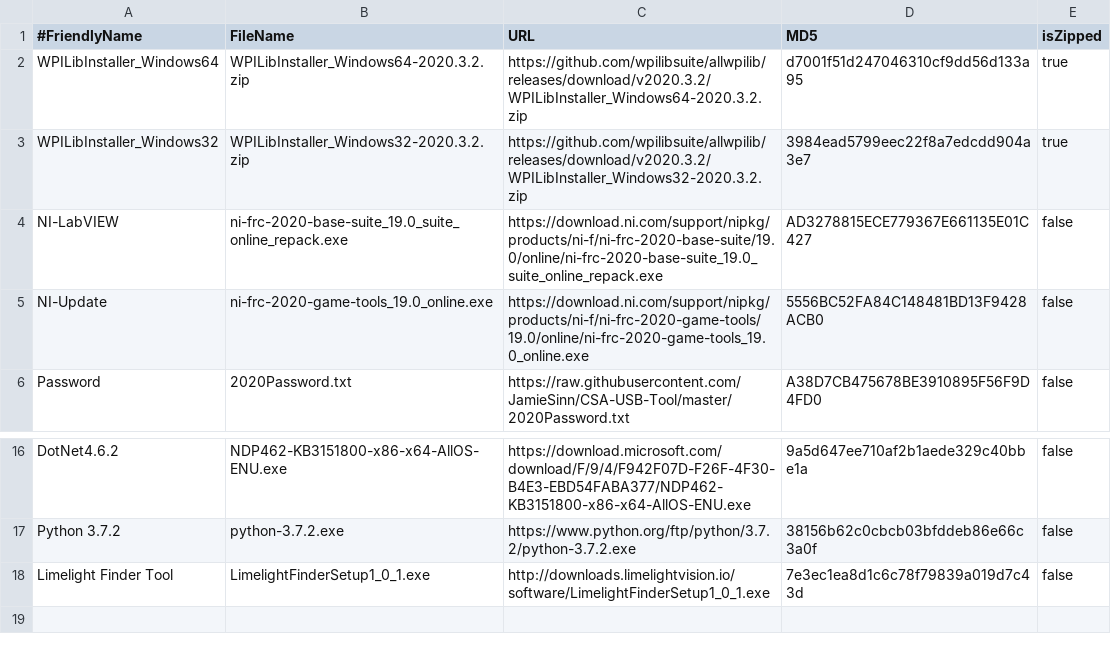
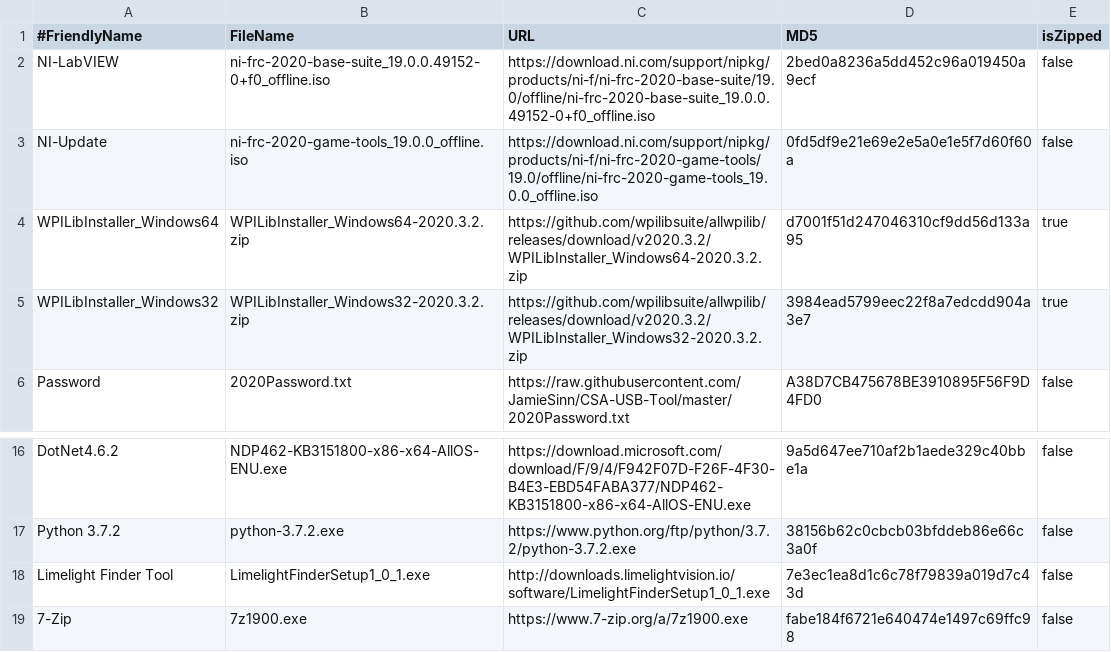
Before and after one commit to JamieSinn/CSA-USB-Tool, a CSV file: FRCSoftware2020.csv, drawn as a sheet; only a part is shown, gaps mark what is left out; removed rows and columns are numbered as before the commit, all else as after; the diff names each change by its address in the sheet, - before the commit and + after, or states it on an @@ line.

Commit message:
Update NI to offline installers and add 7-zip to extract iso (#42)
Co-authored-by: Jamie Sinn <james.sinn@sinndevelopment.com>

```diff
--- a/FRCSoftware2020.csv
+++ b/FRCSoftware2020.csv
+row 2: NI-LabVIEW | ni-frc-2020-base-suite_19.0.0.49152-0+f0_offline.iso | https://download.ni.com/support/nipkg/products/ni-f/ni-frc-2020-base-suite/19.0/offline/ni-frc-2020-base-suite_19.0.0.49152-0+f0_offline.iso | 2bed0a8236a5dd452c96a019450a9ecf | false
+row 3: NI-Update | ni-frc-2020-game-tools_19.0.0_offline.iso | https://download.ni.com/support/nipkg/products/ni-f/ni-frc-2020-game-tools/19.0/offline/ni-frc-2020-game-tools_19.0.0_offline.iso | 0fd5df9e21e69e2e5a0e1e5f7d60f60a | false
-row 4: NI-LabVIEW | ni-frc-2020-base-suite_19.0_suite_online_repack.exe | https://download.ni.com/support/nipkg/products/ni-f/ni-frc-2020-base-suite/19.0/online/ni-frc-2020-base-suite_19.0_suite_online_repack.exe | AD3278815ECE779367E661135E01C427 | false
-row 5: NI-Update | ni-frc-2020-game-tools_19.0_online.exe | https://download.ni.com/support/nipkg/products/ni-f/ni-frc-2020-game-tools/19.0/online/ni-frc-2020-game-tools_19.0_online.exe | 5556BC52FA84C148481BD13F9428ACB0 | false
+row 19: 7-Zip | 7z1900.exe | https://www.7-zip.org/a/7z1900.exe | fabe184f6721e640474e1497c69ffc98 | false
```
